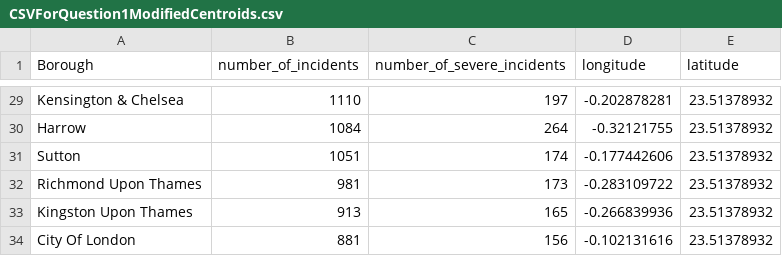
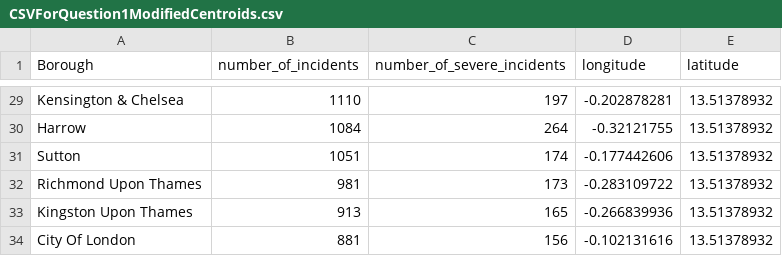
Before and after one commit to MasonLeeCity123/Data, a CSV file: CSVForQuestion1ModifiedCentroids.csv, drawn as a sheet; only a part is shown, gaps mark what is left out; the diff covers the shown part only; the diff names each change by its address in the sheet, - before the commit and + after, or states it on an @@ line.

```diff
--- a/CSVForQuestion1ModifiedCentroids.csv
+++ b/CSVForQuestion1ModifiedCentroids.csv
-E29:E34 (latitude): 23.51378932
+E29:E34 (latitude): 13.51378932
```
Also changed, not shown: 27 edited cells elsewhere in this file.
